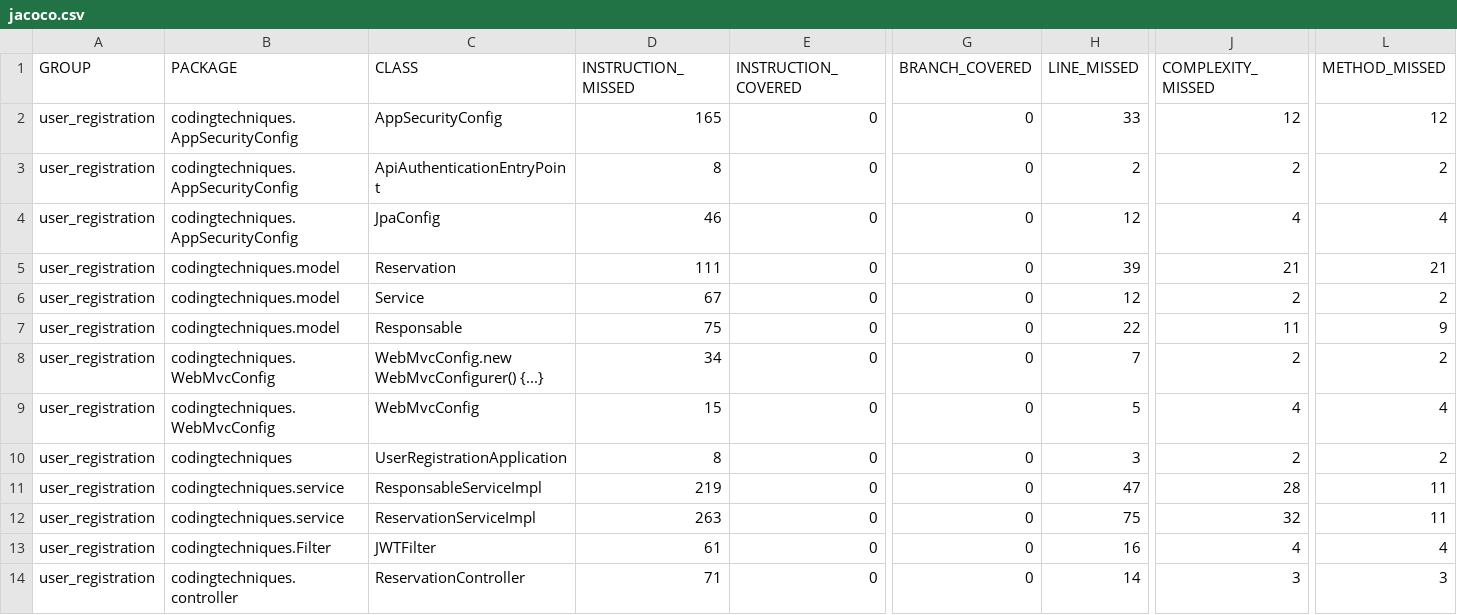
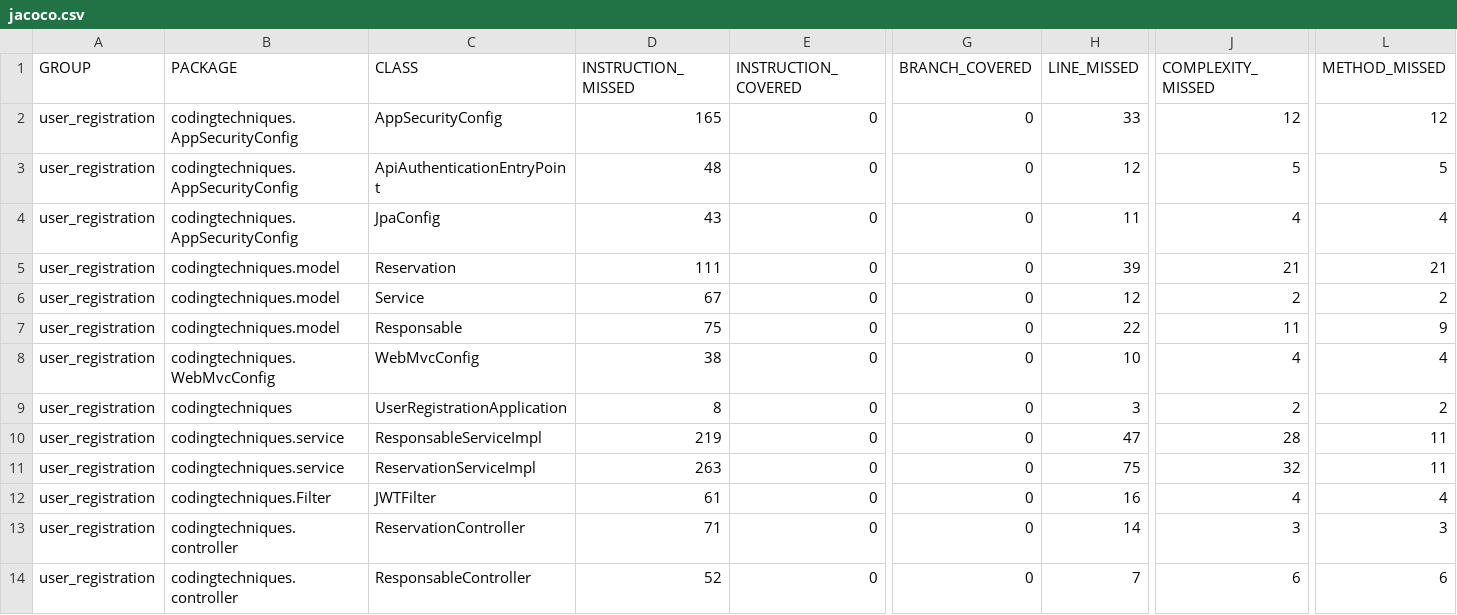
Before and after one commit to hajaramani09/user_registration, a CSV file: target/site/jacoco/jacoco.csv, drawn as a sheet; only a part is shown, gaps mark what is left out; the shorter side is filled out with more unchanged rows; removed rows and columns are numbered as before the commit, all else as after; rows hold the shown columns only; the diff names each change by its address in the sheet, - before the commit and + after, or states it on an @@ line.

```diff
--- a/target/site/jacoco/jacoco.csv
+++ b/target/site/jacoco/jacoco.csv
-D3 (INSTRUCTION_MISSED): 8
+D3 (INSTRUCTION_MISSED): 48
-H3 (LINE_MISSED): 2
+H3 (LINE_MISSED): 12
-J3 (COMPLEXITY_MISSED): 2
+J3 (COMPLEXITY_MISSED): 5
-L3 (METHOD_MISSED): 2
+L3 (METHOD_MISSED): 5
-D4 (INSTRUCTION_MISSED): 46
+D4 (INSTRUCTION_MISSED): 43
-H4 (LINE_MISSED): 12
+H4 (LINE_MISSED): 11
-row 8: user_registration | codingtechniques.WebMvcConfig | WebMvcConfig.new WebMvcConfigurer() {...} | 34 | 0 | 0 | 7 | 2 | 2
-D8 (INSTRUCTION_MISSED): 15
+D8 (INSTRUCTION_MISSED): 38
-H8 (LINE_MISSED): 5
+H8 (LINE_MISSED): 10
```
Also changed, not shown: 38 other files.
